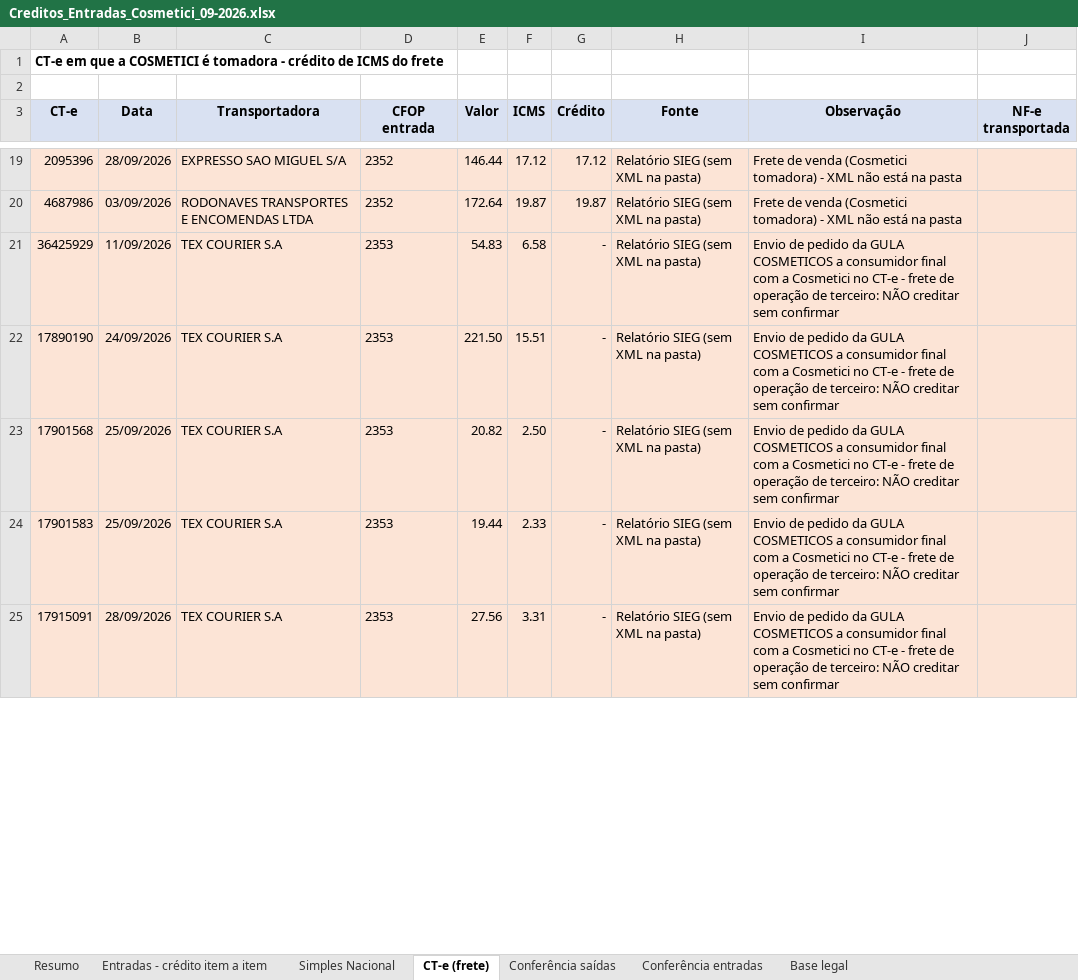
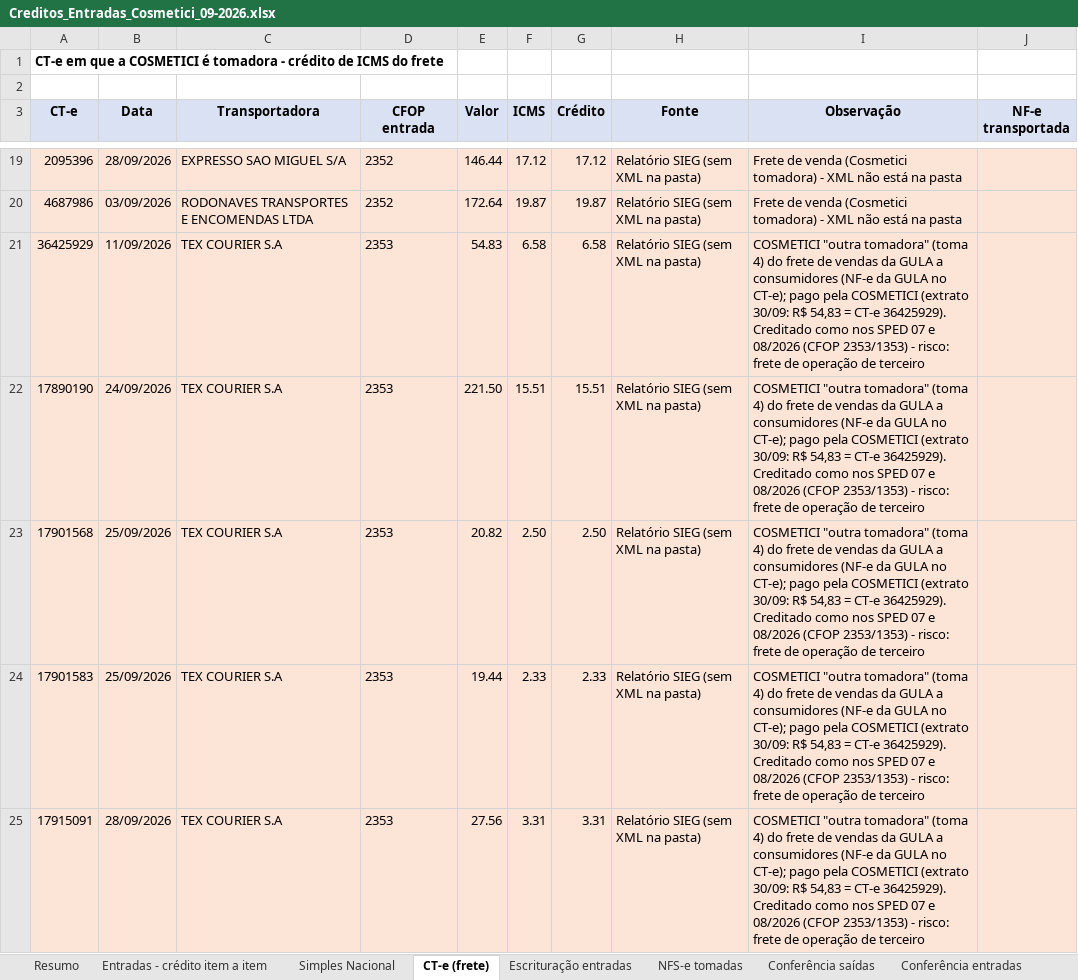
Before and after one commit to ROFContabilidade/Meus-Projetos, an Excel workbook: Cosmetici/Fiscal/2026-09/Creditos_Entradas_Cosmetici_09-2026.xlsx, sheet CT-e (frete), drawn as a sheet; only a part is shown, gaps mark what is left out; values as stored, in another font and other column widths than the file's, no borders; the diff covers the shown part only; the diff names each change by its address in the sheet, - before the commit and + after, or states it on an @@ line.

```diff
--- a/Cosmetici/Fiscal/2026-09/Creditos_Entradas_Cosmetici_09-2026.xlsx (sheet CT-e (frete))
+++ b/Cosmetici/Fiscal/2026-09/Creditos_Entradas_Cosmetici_09-2026.xlsx (sheet CT-e (frete))
+sheet tab: Escrituração entradas
+sheet tab: NFS-e tomadas
-G21 (Crédito): -
+G21 (Crédito): 6.58
-I21:I25 (Observação): Envio de pedido da GULA COSMETICOS a consumidor final com a Cosmetici no CT-e - frete de operação de terceiro: NÃO creditar sem confirmar
+I21:I25 (Observação): COSMETICI "outra tomadora" (toma 4) do frete de vendas da GULA a consumidores (NF-e da GULA no CT-e); pago pela COSMETICI (extrato 30/09: R$ 54,83 = CT-e 36425929). Creditado como nos SPED 07 e 08/2026 (CFOP 2353/1353) - risco: frete de operação de terceiro
-G22 (Crédito): -
+G22 (Crédito): 15.51
-G23 (Crédito): -
+G23 (Crédito): 2.50
-G24 (Crédito): -
+G24 (Crédito): 2.33
-G25 (Crédito): -
+G25 (Crédito): 3.31
```
Also changed, not shown: 1 added row and 29 edited cells elsewhere in this sheet, sheet Entradas - crédito item a item, sheet Simples Nacional, sheet Resumo, Cosmetici/Fiscal/2026-09/Apuracao_Fiscal_Cosmetici_09-2026.xlsx, 12 other files.
